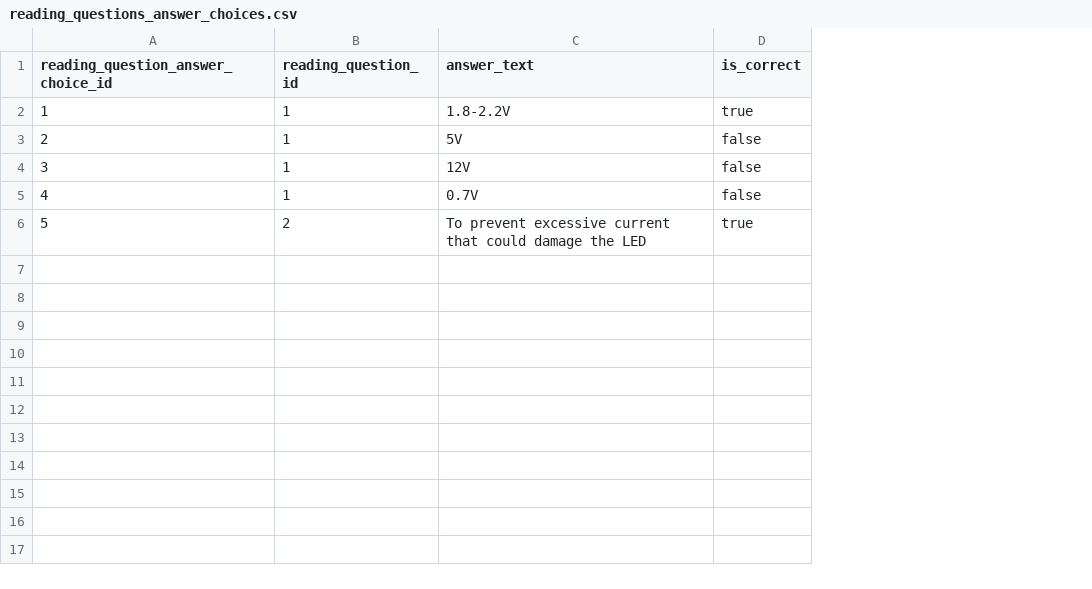
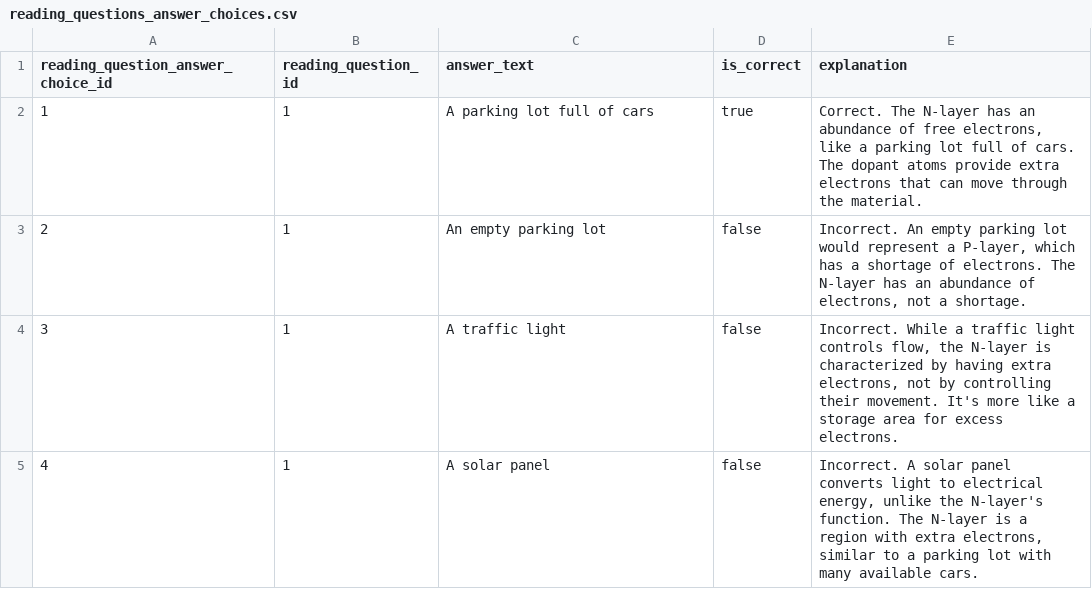
Before and after one commit to actamayev/lever-labs-server, a CSV file: src/db-seed-data/reading_questions_answer_choices.csv, drawn as a sheet; removed rows and columns are numbered as before the commit, all else as after; the diff names each change by its address in the sheet, - before the commit and + after, or states it on an @@ line.

```diff
--- a/src/db-seed-data/reading_questions_answer_choices.csv
+++ b/src/db-seed-data/reading_questions_answer_choices.csv
+column E (explanation), rows 2-5: Correct. The N-layer has an abundance of free electrons, like a parking lot full of cars. The dopant atoms provide extra electrons that can move through the material. | Incorrect. An empty parking lot would represent a P-layer, which has a shortage of electrons. The N-layer has an abundance of electrons, not a shortage. | Incorrect. While a traffic light controls flow, the N-layer is characterized by having extra electrons, not by controlling their movement. It's more like a storage area for excess electrons. | Incorrect. A solar panel converts light to electrical energy, unlike the N-layer's function. The N-layer is a region with extra electrons, similar to a parking lot with many available cars.
-C2 (answer_text): 1.8-2.2V
+C2 (answer_text): A parking lot full of cars
-C3 (answer_text): 5V
+C3 (answer_text): An empty parking lot
-C4 (answer_text): 12V
+C4 (answer_text): A traffic light
-C5 (answer_text): 0.7V
+C5 (answer_text): A solar panel
-row 6: 5 | 2 | To prevent excessive current that could damage the LED | true
```
Also changed, not shown: src/db-seed-data/activities.csv, 52 other files.
